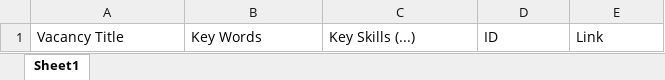
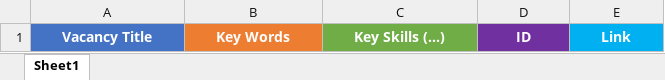
Before and after one commit to Daelijek/hhResearch, an Excel workbook: template.xlsx, sheet Sheet1, drawn as a sheet; values as stored, in another font and other column widths than the file's, no borders; conditional formats not drawn; the diff names each change by its address in the sheet, - before the commit and + after, or states it on an @@ line.

```diff
--- a/template.xlsx (sheet Sheet1)
+++ b/template.xlsx (sheet Sheet1)
@@ A1:E1 bold: off → on, text colour: black → #FFFFFF, alignment: left → center @@
-A1 fill: none
+A1 fill: #4472C4
-B1 fill: none
+B1 fill: #ED7D31
-C1 fill: none
+C1 fill: #70AD47
-D1 fill: none
+D1 fill: #7030A0
-E1 fill: none
+E1 fill: #00B0F0
```
Also changed, not shown: 5 other files.
